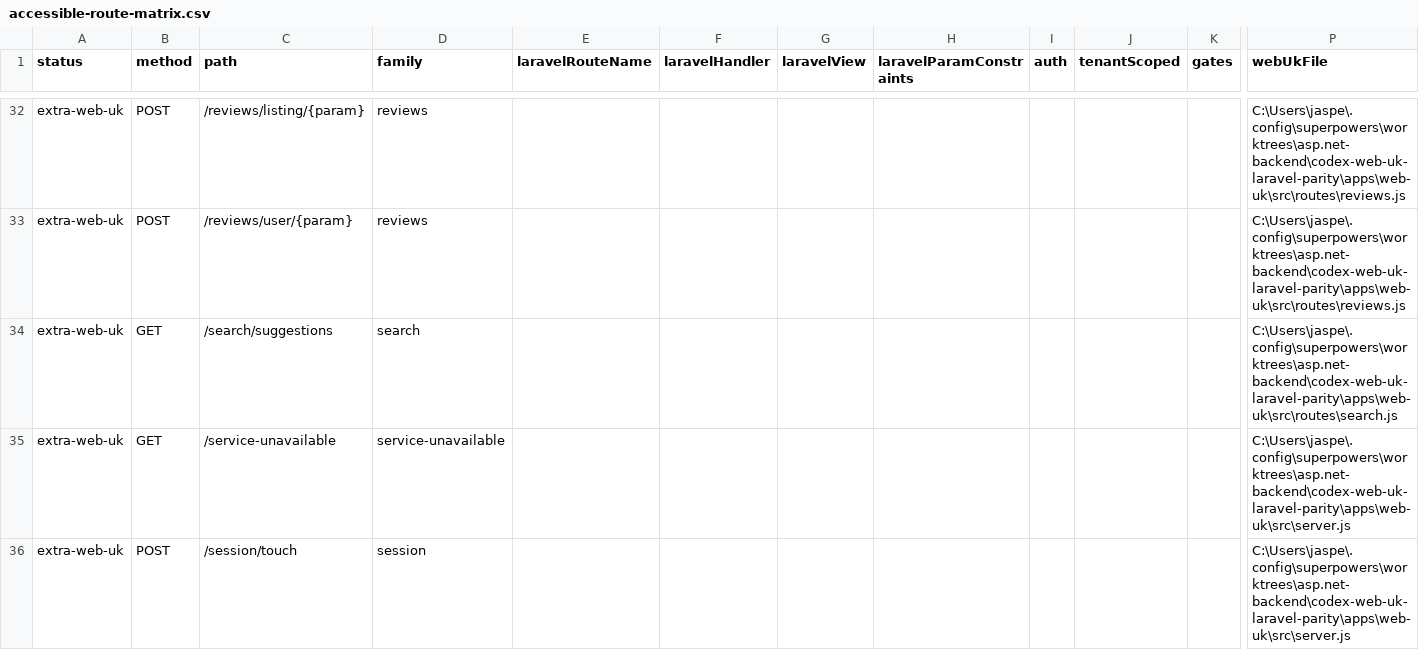
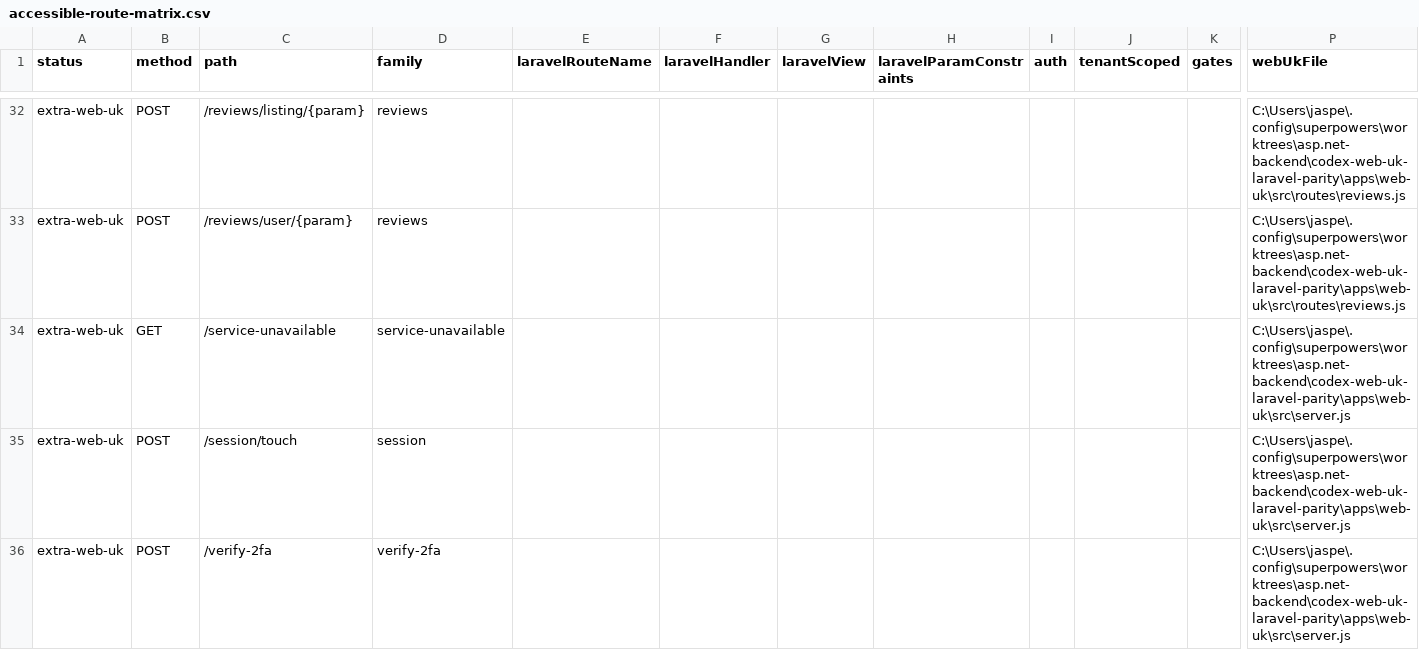
Before and after one commit to jasperfordesq-ai/api.project-nexus.net, a CSV file: apps/web-uk/docs/generated/accessible-route-matrix.csv, drawn as a sheet; only a part is shown, gaps mark what is left out; the shorter side is filled out with more unchanged rows; rows hold the shown columns only; the diff names each change by its address in the sheet, - before the commit and + after, or states it on an @@ line.

Commit message:
fix: remove legacy search suggestions route

```diff
--- a/apps/web-uk/docs/generated/accessible-route-matrix.csv
+++ b/apps/web-uk/docs/generated/accessible-route-matrix.csv
-row 34: extra-web-uk | GET | /search/suggestions | search |  |  |  |  |  |  |  | C:\Users\jaspe\.config\superpowers\worktrees\asp.net-backend\codex-web-uk-laravel-parity\apps\web-uk\src\routes\search.js
```
Also changed, not shown: 7 other files.
